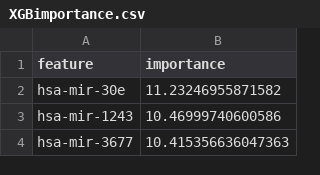
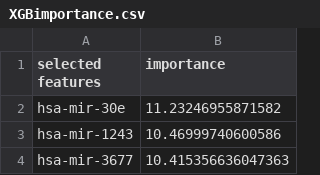
Before and after one commit to ttcn-0906/miRNA-lung-cancer-stage-prediction, a CSV file: Ml/results/XGBimportance.csv, drawn as a sheet; only a part is shown.

Commit message:
feat(dev): renaming FCNN to MLP to avoid confusion. MLP can now be trained on features selected by XGBoost

```diff
--- a/Ml/results/XGBimportance.csv
+++ b/Ml/results/XGBimportance.csv
@@ -1,2 +1,2 @@
-feature,importance
+selected features,importance
 hsa-mir-30e,11.23246955871582
```
Also changed, not shown: 12 other files.
